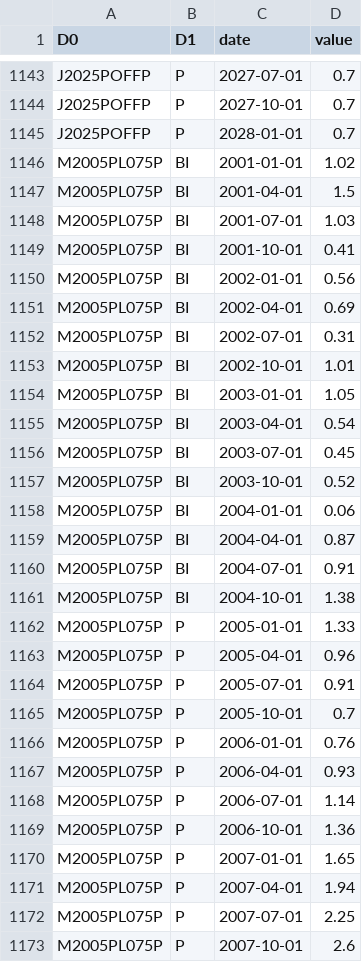
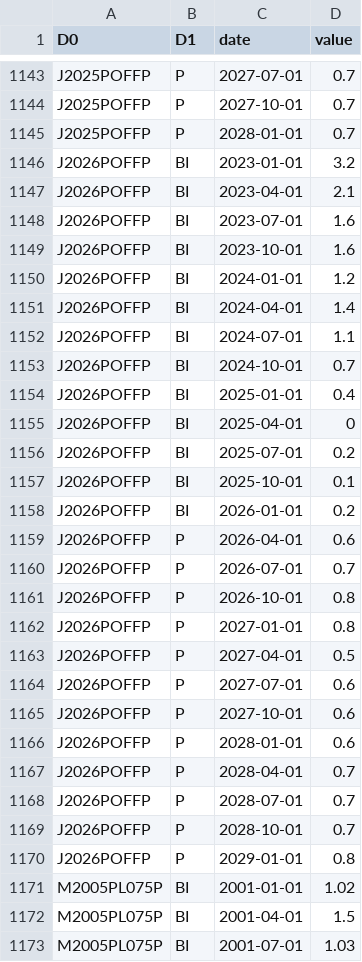
Before and after one commit to cynkra/dataseries-data, a CSV file: data/ch_snb_snbiprogq.csv, drawn as a sheet; only a part is shown, gaps mark what is left out; the shorter side is filled out with more unchanged rows.

```diff
--- a/data/ch_snb_snbiprogq.csv
+++ b/data/ch_snb_snbiprogq.csv
@@ -1145,2 +1145,27 @@ J2025POFFP,P,2027-10-01,0.7
 J2025POFFP,P,2028-01-01,0.7
+J2026POFFP,BI,2023-01-01,3.2
+J2026POFFP,BI,2023-04-01,2.1
+J2026POFFP,BI,2023-07-01,1.6
+J2026POFFP,BI,2023-10-01,1.6
+J2026POFFP,BI,2024-01-01,1.2
+J2026POFFP,BI,2024-04-01,1.4
+J2026POFFP,BI,2024-07-01,1.1
+J2026POFFP,BI,2024-10-01,0.7
+J2026POFFP,BI,2025-01-01,0.4
+J2026POFFP,BI,2025-04-01,0
+J2026POFFP,BI,2025-07-01,0.2
+J2026POFFP,BI,2025-10-01,0.1
+J2026POFFP,BI,2026-01-01,0.2
+J2026POFFP,P,2026-04-01,0.6
+J2026POFFP,P,2026-07-01,0.7
+J2026POFFP,P,2026-10-01,0.8
+J2026POFFP,P,2027-01-01,0.8
+J2026POFFP,P,2027-04-01,0.5
+J2026POFFP,P,2027-07-01,0.6
+J2026POFFP,P,2027-10-01,0.6
+J2026POFFP,P,2028-01-01,0.6
+J2026POFFP,P,2028-04-01,0.7
+J2026POFFP,P,2028-07-01,0.7
+J2026POFFP,P,2028-10-01,0.7
+J2026POFFP,P,2029-01-01,0.8
 M2005PL075P,BI,2001-01-01,1.02
```
Also changed, not shown: data/ch_snb_snbkosiq.csv, data/uptime.csv, 42 other files.
